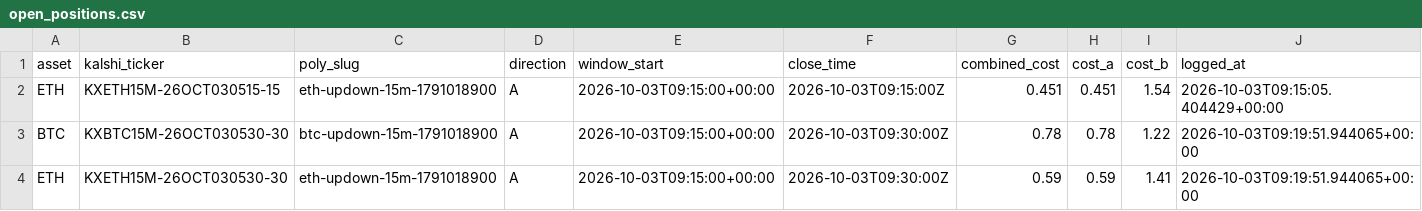
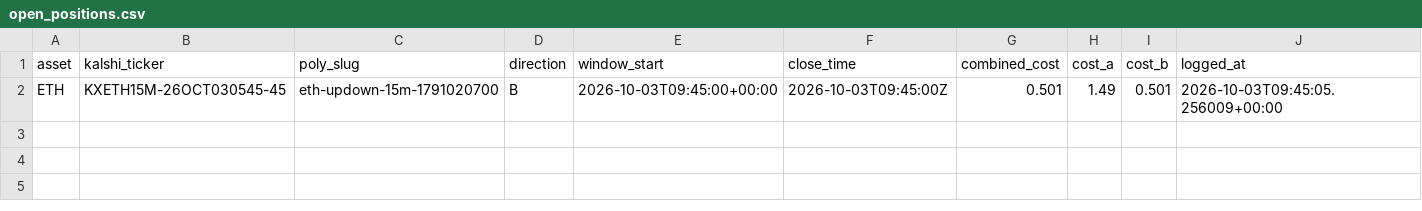
Before and after one commit to Prinxe-crypto/reference-gap-bot-v2, a CSV file: open_positions.csv, drawn as a sheet.

```diff
--- a/open_positions.csv
+++ b/open_positions.csv
@@ -1,4 +1,2 @@
 asset,kalshi_ticker,poly_slug,direction,window_start,close_time,combined_cost,cost_a,cost_b,logged_at
-ETH,KXETH15M-26OCT030515-15,eth-updown-15m-1791018900,A,2026-10-03T09:15:00+00:00,2026-10-03T09:15:00Z,0.451,0.451,1.54,2026-10-03T09:15:05.404429+00:00
-BTC,KXBTC15M-26OCT030530-30,btc-updown-15m-1791018900,A,2026-10-03T09:15:00+00:00,2026-10-03T09:30:00Z,0.78,0.78,1.22,2026-10-03T09:19:51.944065+00:00
-ETH,KXETH15M-26OCT030530-30,eth-updown-15m-1791018900,A,2026-10-03T09:15:00+00:00,2026-10-03T09:30:00Z,0.59,0.59,1.41,2026-10-03T09:19:51.944065+00:00
+ETH,KXETH15M-26OCT030545-45,eth-updown-15m-1791020700,B,2026-10-03T09:45:00+00:00,2026-10-03T09:45:00Z,0.501,1.49,0.501,2026-10-03T09:45:05.256009+00:00
```
Also changed, not shown: closed_positions.csv.
